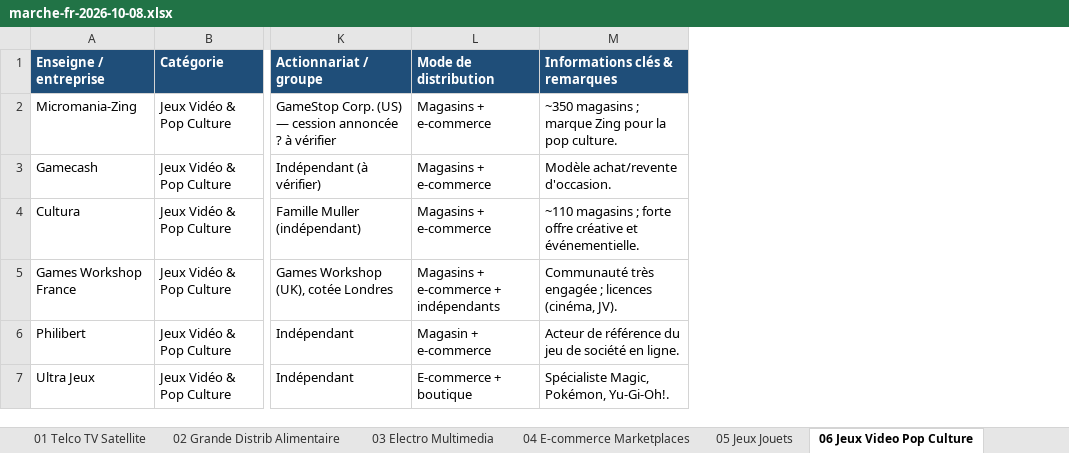
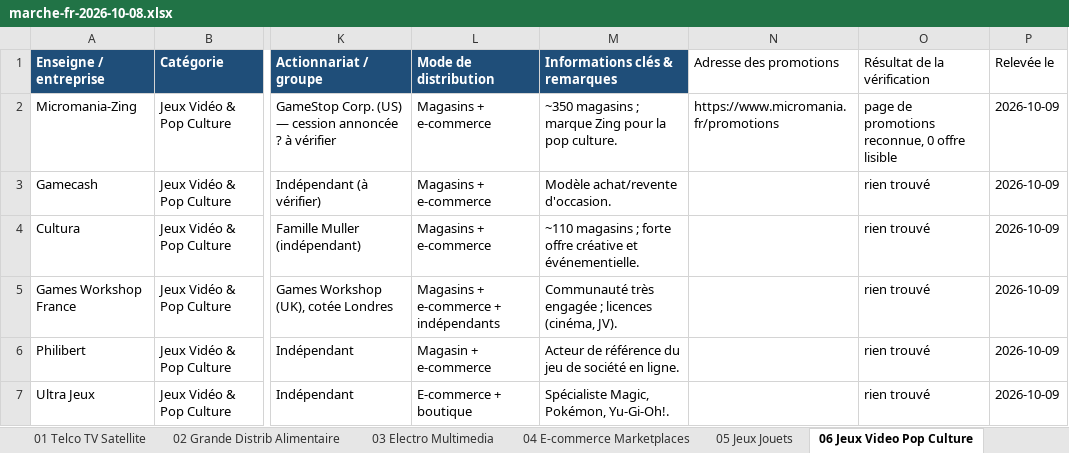
Before and after one commit to billatlantis80/promos, an Excel workbook: donnees/marche-fr-2026-10-08.xlsx, sheet 06 Jeux Video Pop Culture, drawn as a sheet; only a part is shown, gaps mark what is left out; values as stored, in another font and other column widths than the file's, no borders; charts and pictures not drawn; the diff names each change by its address in the sheet, - before the commit and + after, or states it on an @@ line.

Commit message:
Adresses dans les tableurs par pays, et identifiant Amazon français
1. LES TABLEURS PORTENT LES ADRESSES (B : « tu dois les documenter dans le
   fichier xls concerné par pays, pour pouvoir garder la base de donnée »).
   Le JSON est un réglage de SITE, pas une base : le tableur est la provenance.
   Trois colonnes ajoutées à chaque feuille de données (23 + « Vue densemble ») :
   Adresse des promotions · Résultat de la vérification · Relevée le.
   Une case vide reste vide : on n'écrit jamais une adresse devinée dans la base.
   BE 78 · DE 188 · FR 168 adresses écrites.
   outils/documenter-adresses-xlsx.py relit, restaure en cas d'échec, et vérifie
   que la base produite est identique (hors horodatage) — elle l'est.
   donnees/adresses-verifications.json : le compte rendu durable des 573 essais.

2. AMAZON FRANCE — Store ID kazendra-21 sur amazon.fr SEULEMENT.
   Les 9 autres marchés restent en lien direct : habillerAmazon ne pose un
   identifiant que si le marché en a un, jamais de faux tag. Effet exercé :
   amazon.fr reçoit tag=kazendra-21, amazon.de et amazon.com.be restent directs,
   et un tag déjà présent n'est pas écrasé.

```diff
--- a/donnees/marche-fr-2026-10-08.xlsx (sheet 06 Jeux Video Pop Culture)
+++ b/donnees/marche-fr-2026-10-08.xlsx (sheet 06 Jeux Video Pop Culture)
+column N (Adresse des promotions), row 2: https://www.micromania.fr/promotions
+column O (Résultat de la vérification), rows 2-7: page de promotions reconnue, 0 offre lisible | rien trouvé | rien trouvé | rien trouvé | rien trouvé | rien trouvé
+column P (Relevée le), rows 2-7: all 2026-10-09
```
Also changed, not shown: sheet 05 Jeux Jouets, sheet 17 Boissons Terroir, sheet 09 Bazar Petits Prix, sheet 12 Livraison Repas Box, sheet 14 Animaleries, sheet 15 Livres Culture Papeterie, 16 more sheets, charts or pictures, donnees/marche-be-2026-10-08.xlsx, donnees/marche-de-2026-10-08.xlsx, 7 other files.
